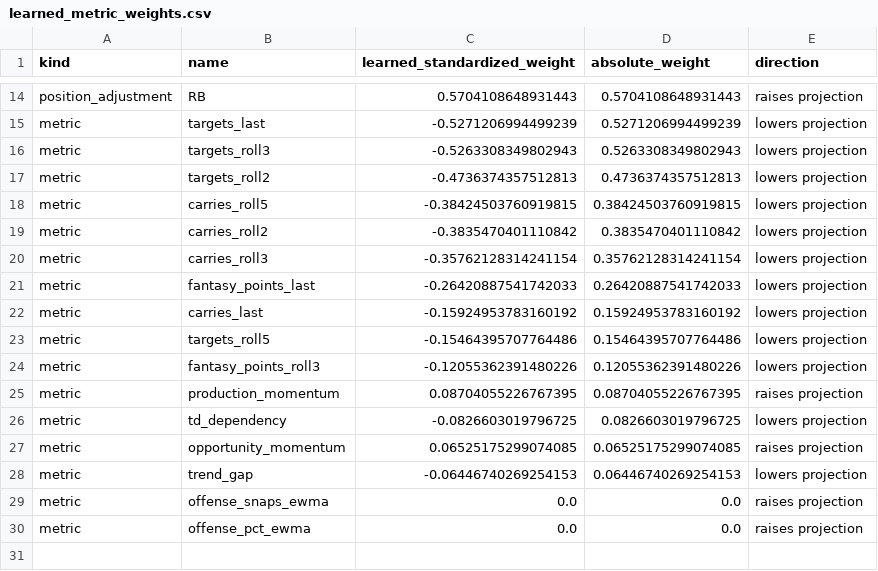
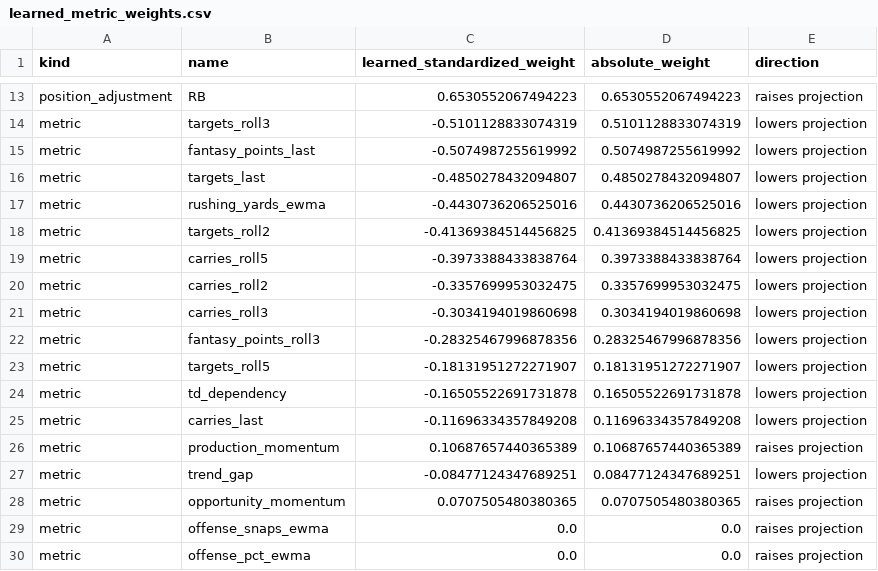
Before and after one commit to Jpidge/Fandromeda2, a CSV file: data/output/learned_metric_weights.csv, drawn as a sheet; only a part is shown, gaps mark what is left out; removed rows and columns are numbered as before the commit, all else as after; the diff covers the shown part only; the diff names each change by its address in the sheet, - before the commit and + after, or states it on an @@ line.

```diff
--- a/data/output/learned_metric_weights.csv
+++ b/data/output/learned_metric_weights.csv
-C13 (learned_standardized_weight): 0.5704108648931443
+C13 (learned_standardized_weight): 0.6530552067494223
-D13 (absolute_weight): 0.5704108648931443
+D13 (absolute_weight): 0.6530552067494223
-row 15: metric | targets_last | -0.5271206994499239 | 0.5271206994499239 | lowers projection
-C14 (learned_standardized_weight): -0.5263308349802943
+C14 (learned_standardized_weight): -0.5101128833074319
-D14 (absolute_weight): 0.5263308349802943
+D14 (absolute_weight): 0.5101128833074319
+row 15: metric | fantasy_points_last | -0.5074987255619992 | 0.5074987255619992 | lowers projection
+row 16: metric | targets_last | -0.4850278432094807 | 0.4850278432094807 | lowers projection
+row 17: metric | rushing_yards_ewma | -0.4430736206525016 | 0.4430736206525016 | lowers projection
-C18 (learned_standardized_weight): -0.4736374357512813
+C18 (learned_standardized_weight): -0.41369384514456825
-D18 (absolute_weight): 0.4736374357512813
+D18 (absolute_weight): 0.41369384514456825
-C19 (learned_standardized_weight): -0.38424503760919815
+C19 (learned_standardized_weight): -0.3973388433838764
-D19 (absolute_weight): 0.38424503760919815
+D19 (absolute_weight): 0.3973388433838764
-C20 (learned_standardized_weight): -0.3835470401110842
+C20 (learned_standardized_weight): -0.3357699953032475
-D20 (absolute_weight): 0.3835470401110842
+D20 (absolute_weight): 0.3357699953032475
-C21 (learned_standardized_weight): -0.35762128314241154
+C21 (learned_standardized_weight): -0.3034194019860698
-D21 (absolute_weight): 0.35762128314241154
+D21 (absolute_weight): 0.3034194019860698
-row 21: metric | fantasy_points_last | -0.26420887541742033 | 0.26420887541742033 | lowers projection
-row 22: metric | carries_last | -0.15924953783160192 | 0.15924953783160192 | lowers projection
-row 23: metric | targets_roll5 | -0.15464395707764486 | 0.15464395707764486 | lowers projection
-C22 (learned_standardized_weight): -0.12055362391480226
+C22 (learned_standardized_weight): -0.28325467996878356
-D22 (absolute_weight): 0.12055362391480226
+D22 (absolute_weight): 0.28325467996878356
-row 25: metric | production_momentum | 0.08704055226767395 | 0.08704055226767395 | raises projection
+row 23: metric | targets_roll5 | -0.18131951272271907 | 0.18131951272271907 | lowers projection
-C24 (learned_standardized_weight): -0.0826603019796725
+C24 (learned_standardized_weight): -0.16505522691731878
-D24 (absolute_weight): 0.0826603019796725
+D24 (absolute_weight): 0.16505522691731878
+row 25: metric | carries_last | -0.11696334357849208 | 0.11696334357849208 | lowers projection
-B26 (name): opportunity_momentum
+B26 (name): production_momentum
-C26 (learned_standardized_weight): 0.06525175299074085
+C26 (learned_standardized_weight): 0.10687657440365389
-D26 (absolute_weight): 0.06525175299074085
+D26 (absolute_weight): 0.10687657440365389
-C27 (learned_standardized_weight): -0.06446740269254153
+C27 (learned_standardized_weight): -0.08477124347689251
-D27 (absolute_weight): 0.06446740269254153
+D27 (absolute_weight): 0.08477124347689251
+row 28: metric | opportunity_momentum | 0.0707505480380365 | 0.0707505480380365 | raises projection
```
Also changed, not shown: 4 added rows, 5 removed rows and 14 edited cells elsewhere in this file, data/output/ml_holdout_validation.csv, 12 other files.
